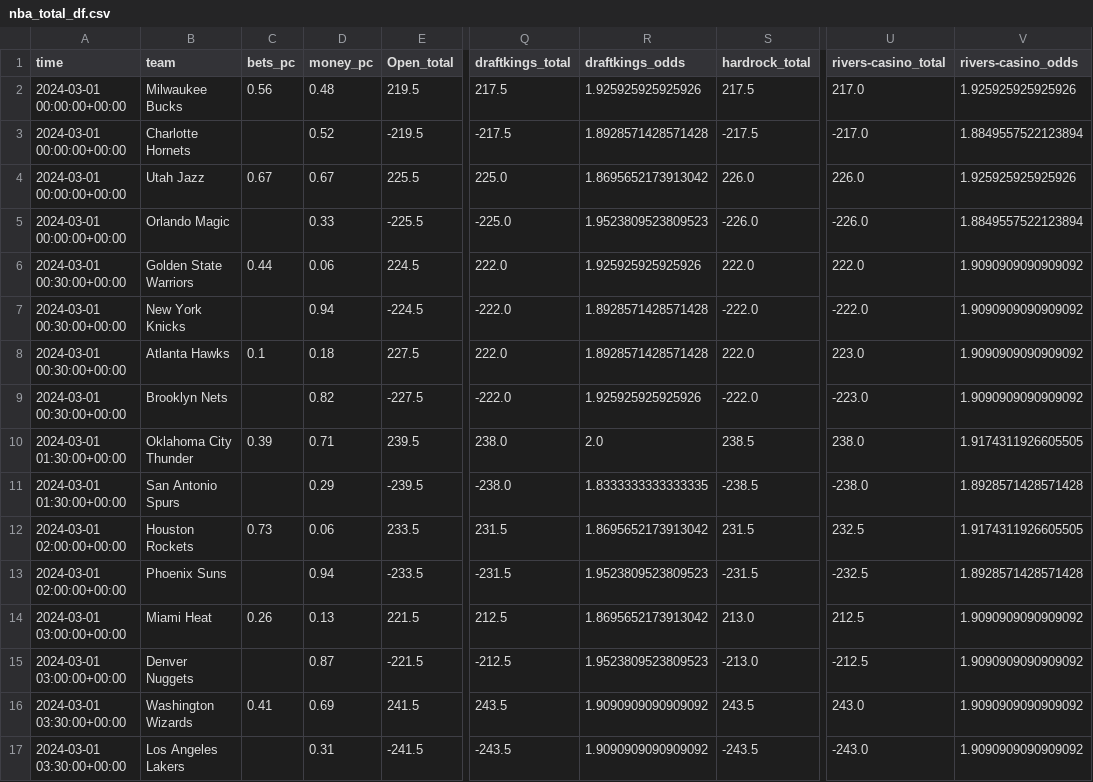
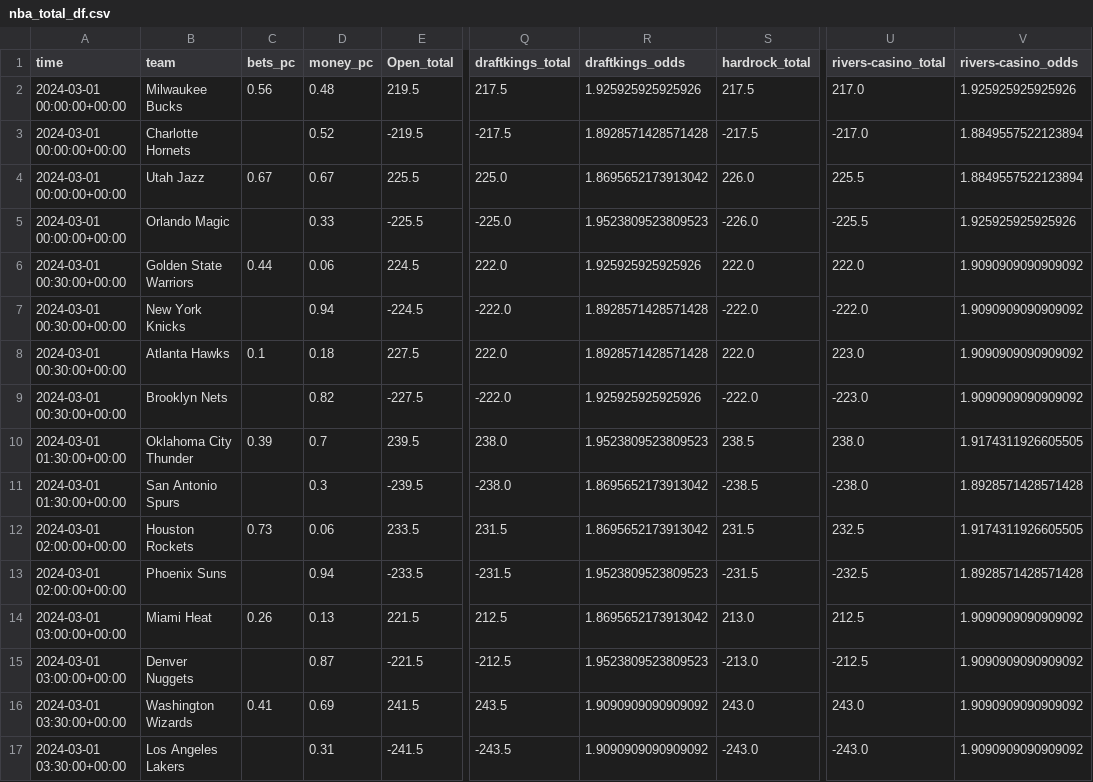
Before and after one commit to Donalcon/reverse_line_movement, a CSV file: nba_total_df.csv, drawn as a sheet; only a part is shown, gaps mark what is left out; the diff names each change by its address in the sheet, - before the commit and + after, or states it on an @@ line.

```diff
--- a/nba_total_df.csv
+++ b/nba_total_df.csv
-U4 (rivers-casino_total): 226.0
+U4 (rivers-casino_total): 225.5
-V4 (rivers-casino_odds): 1.925925925925926
+V4 (rivers-casino_odds): 1.8849557522123894
-U5 (rivers-casino_total): -226.0
+U5 (rivers-casino_total): -225.5
-V5 (rivers-casino_odds): 1.8849557522123894
+V5 (rivers-casino_odds): 1.925925925925926
-D10 (money_pc): 0.71
+D10 (money_pc): 0.7
-R10 (draftkings_odds): 2.0
+R10 (draftkings_odds): 1.9523809523809523
-D11 (money_pc): 0.29
+D11 (money_pc): 0.3
-R11 (draftkings_odds): 1.8333333333333335
+R11 (draftkings_odds): 1.8695652173913042
-S16 (hardrock_total): 243.5
+S16 (hardrock_total): 243.0
-S17 (hardrock_total): -243.5
+S17 (hardrock_total): -243.0
```
Also changed, not shown: nba_spread_df.csv.
